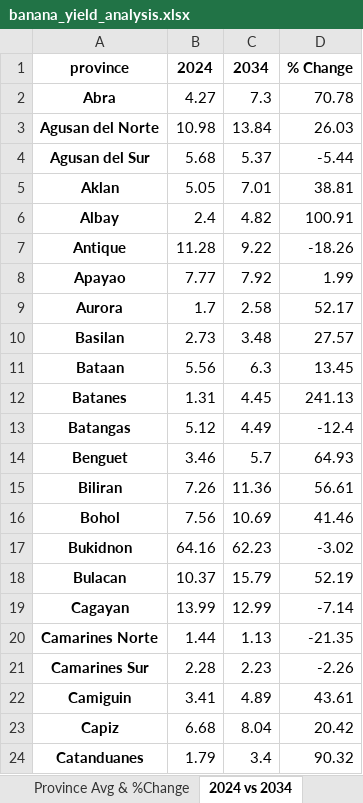
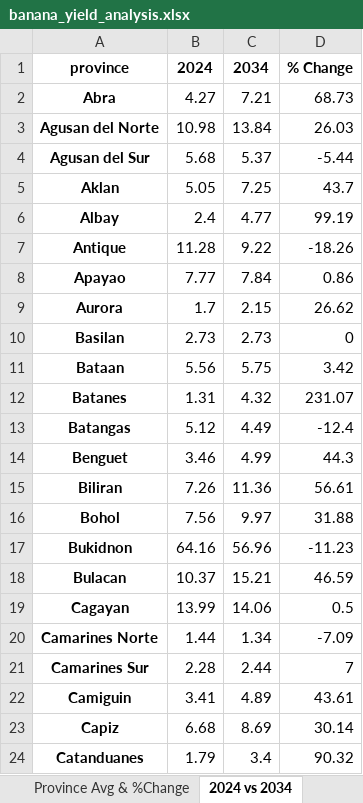
Before and after one commit to JIhushiru/AMAT-sp, an Excel workbook: Pipeline/SSP5-8.5/banana_yield_analysis.xlsx, sheet 2024 vs 2034, drawn as a sheet; only a part is shown; values as stored, in another font and other column widths than the file's, no borders; the diff covers the shown part only; the diff names each change by its address in the sheet, - before the commit and + after, or states it on an @@ line.

```diff
--- a/Pipeline/SSP5-8.5/banana_yield_analysis.xlsx (sheet 2024 vs 2034)
+++ b/Pipeline/SSP5-8.5/banana_yield_analysis.xlsx (sheet 2024 vs 2034)
-C2: 7.3
+C2: 7.21
-D2: 70.78
+D2: 68.73
-C5: 7.01
+C5: 7.25
-D5: 38.81
+D5: 43.7
-C6: 4.82
+C6: 4.77
-D6: 100.91
+D6: 99.19
-C8: 7.92
+C8: 7.84
-D8: 1.99
+D8: 0.86
-C9: 2.58
+C9: 2.15
-D9: 52.17
+D9: 26.62
-C10: 3.48
+C10: 2.73
-D10: 27.57
+D10: 0
-C11: 6.3
+C11: 5.75
-D11: 13.45
+D11: 3.42
-C12: 4.45
+C12: 4.32
-D12: 241.13
+D12: 231.07
-C14: 5.7
+C14: 4.99
-D14: 64.93
+D14: 44.3
-C16: 10.69
+C16: 9.97
-D16: 41.46
+D16: 31.88
-C17: 62.23
+C17: 56.96
-D17: -3.02
+D17: -11.23
-C18: 15.79
+C18: 15.21
-D18: 52.19
+D18: 46.59
-C19: 12.99
+C19: 14.06
-D19: -7.14
+D19: 0.5
-C20: 1.13
+C20: 1.34
-D20: -21.35
+D20: -7.09
-C21: 2.23
+C21: 2.44
-D21: -2.26
+D21: 7
-C23: 8.04
+C23: 8.69
-D23: 20.42
+D23: 30.14
```
Also changed, not shown: 74 edited cells elsewhere in this sheet, sheet Province Avg & %Change, sheet National Trend, Pipeline/SSP2-4.5/banana_yield_analysis.xlsx, Pipeline/SSP2-4.5/banana_yield_predictions_2025-2034.xlsx, 18 other files.
